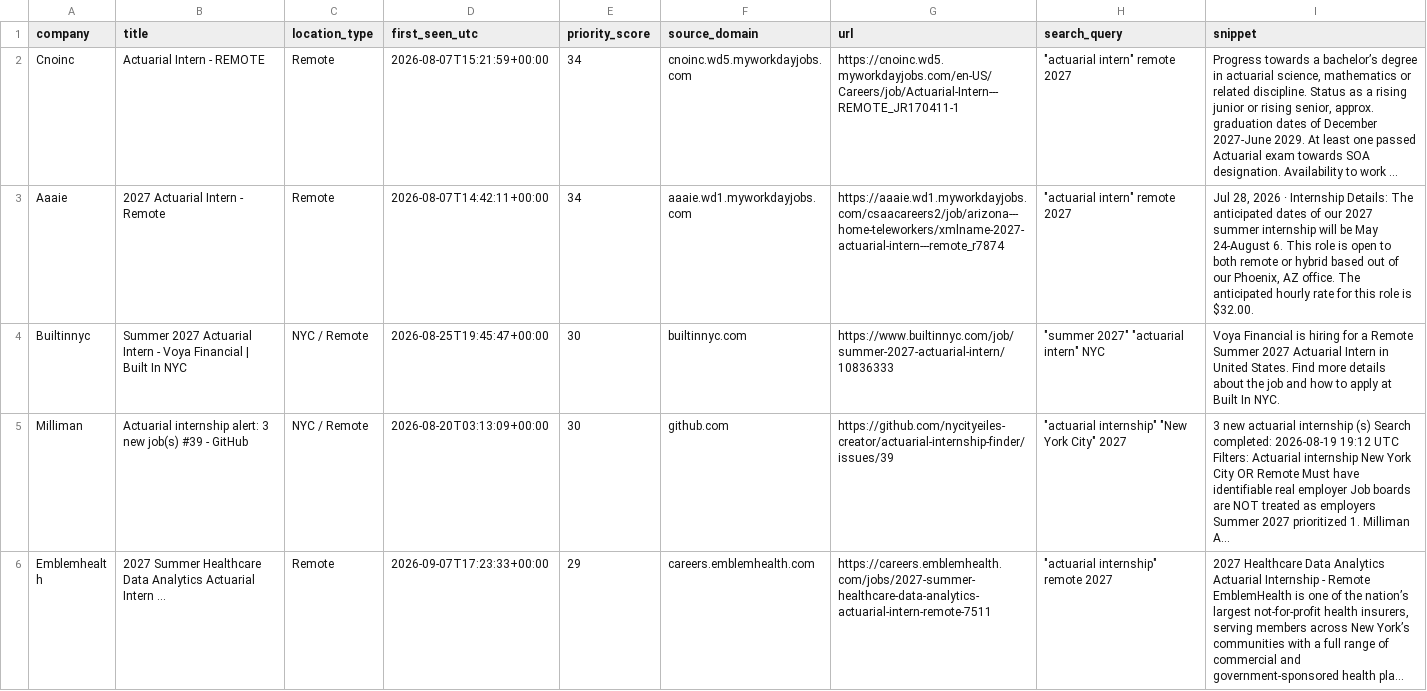
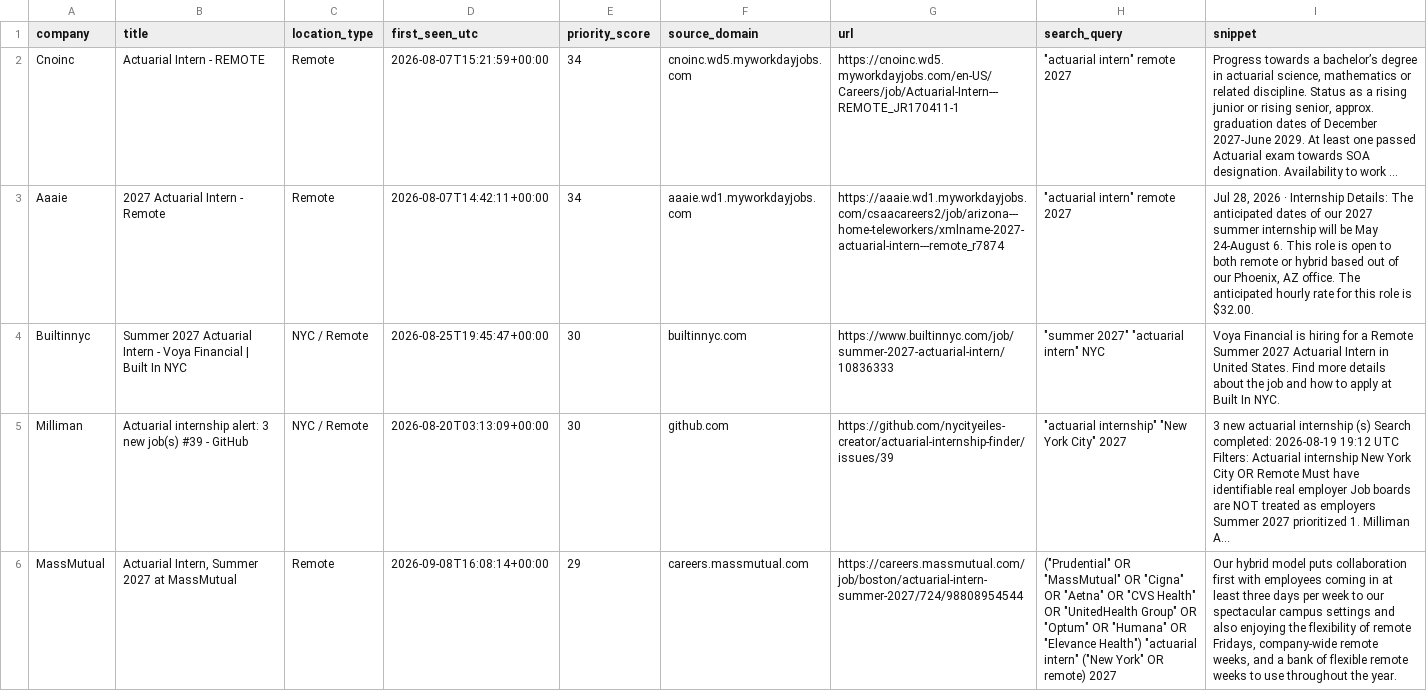
Before and after one commit to nycityeiles-creator/actuarial-internship-finder, a CSV file: jobs.csv, drawn as a sheet; only a part is shown; the shorter side is filled out with more unchanged rows; long unchanged cells end in …; the diff covers the shown part only; the diff names each change by its address in the sheet, - before the commit and + after, or states it on an @@ line.

```diff
--- a/jobs.csv
+++ b/jobs.csv
+row 6: MassMutual | Actuarial Intern, Summer 2027 at MassMutual | Remote | 2026-09-08T16:08:14+00:00 | 29 | careers.massmutual.com | https://careers.massmutual.com/job/boston/actuarial-intern-summer-2027/724/98808954544 | ("Prudential" OR "MassMutual" OR "Cigna" OR "Aetna" OR "CVS Health" OR "UnitedHealth Group" OR "Optum" OR "Humana" OR "Elevance Health") "actuarial intern" ("New York" OR remote) 2027 | Our hybrid model puts collaboration first with employees coming in at least three days per week to our spectacular campus settings and also enjoying the flexibility of remote Fridays, company-wide remote weeks, and a bank of flexible remote weeks to use throughout the year.
```
Also changed, not shown: 3 added rows elsewhere in this file.
